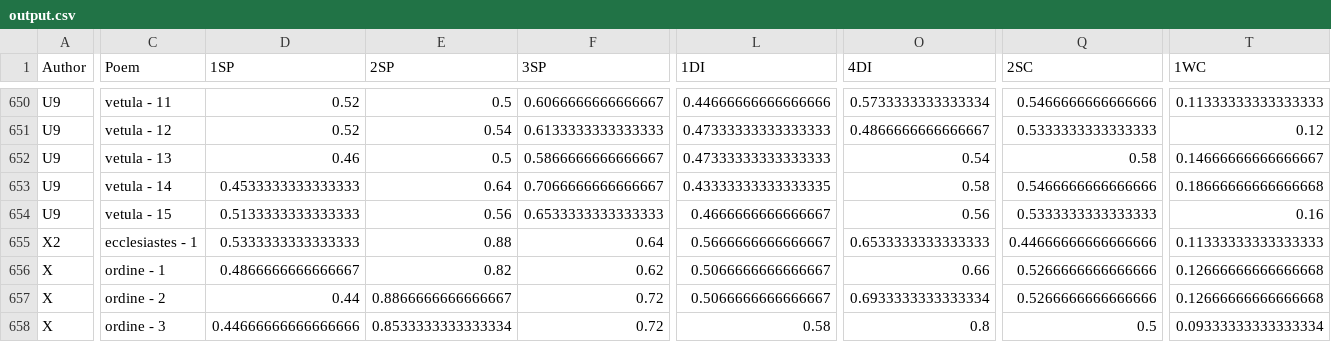
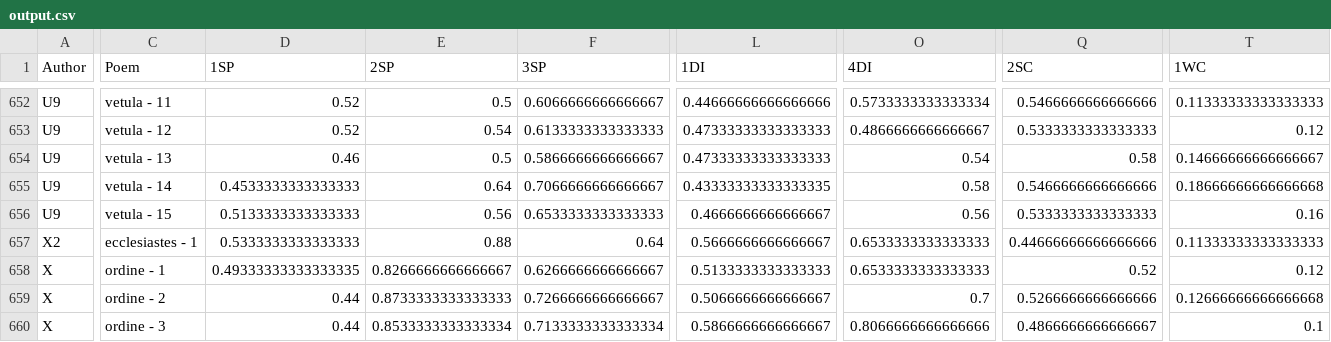
Before and after one commit to Martinapaccara/ps_hildebert_stylometry, a CSV file: hexameters/Metrical analysis/2. Ecclesiastes/output.csv, drawn as a sheet; only a part is shown, gaps mark what is left out; addresses are those after the commit; the diff covers the shown part only; the diff names each change by its address in the sheet, - before the commit and + after, or states it on an @@ line.

```diff
--- a/hexameters/Metrical analysis/2. Ecclesiastes/output.csv
+++ b/hexameters/Metrical analysis/2. Ecclesiastes/output.csv
-D658 (1SP): 0.4866666666666667
+D658 (1SP): 0.49333333333333335
-E658 (2SP): 0.82
+E658 (2SP): 0.8266666666666667
-F658 (3SP): 0.62
+F658 (3SP): 0.6266666666666667
-L658 (1DI): 0.5066666666666667
+L658 (1DI): 0.5133333333333333
-O658 (4DI): 0.66
+O658 (4DI): 0.6533333333333333
-Q658 (2SC): 0.5266666666666666
+Q658 (2SC): 0.52
-T658 (1WC): 0.12666666666666668
+T658 (1WC): 0.12
-E659 (2SP): 0.8866666666666667
+E659 (2SP): 0.8733333333333333
-F659 (3SP): 0.72
+F659 (3SP): 0.7266666666666667
-O659 (4DI): 0.6933333333333334
+O659 (4DI): 0.7
-D660 (1SP): 0.44666666666666666
+D660 (1SP): 0.44
-F660 (3SP): 0.72
+F660 (3SP): 0.7133333333333334
-L660 (1DI): 0.58
+L660 (1DI): 0.5866666666666667
-O660 (4DI): 0.8
+O660 (4DI): 0.8066666666666666
-Q660 (2SC): 0.5
+Q660 (2SC): 0.4866666666666667
-T660 (1WC): 0.09333333333333334
+T660 (1WC): 0.1
```
Also changed, not shown: 2 added rows and 40 edited cells elsewhere in this file, 8 other files.
